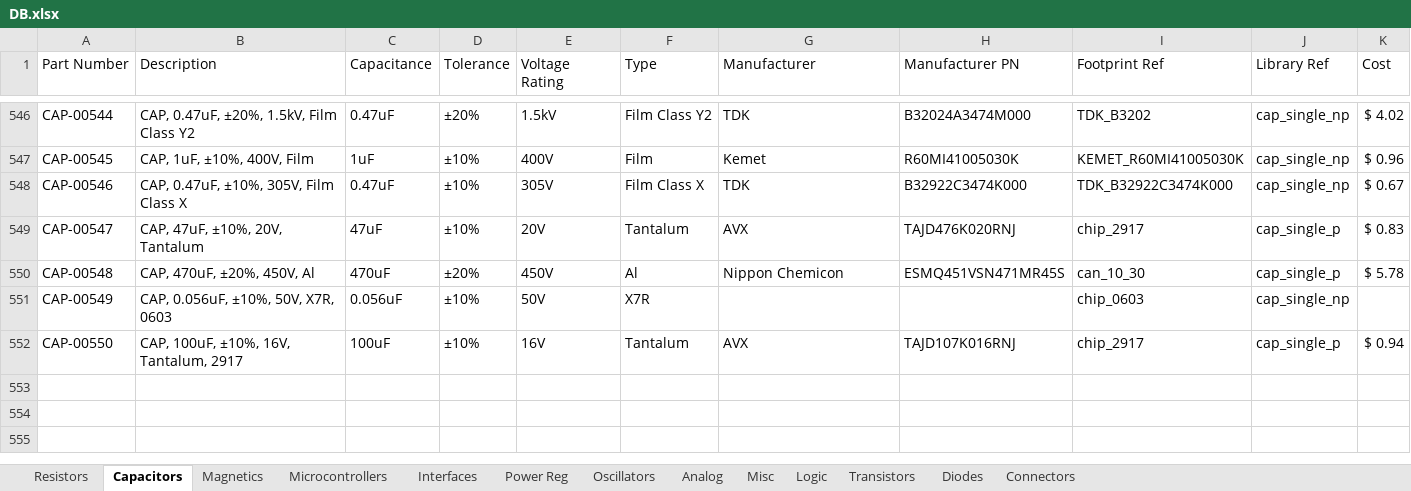
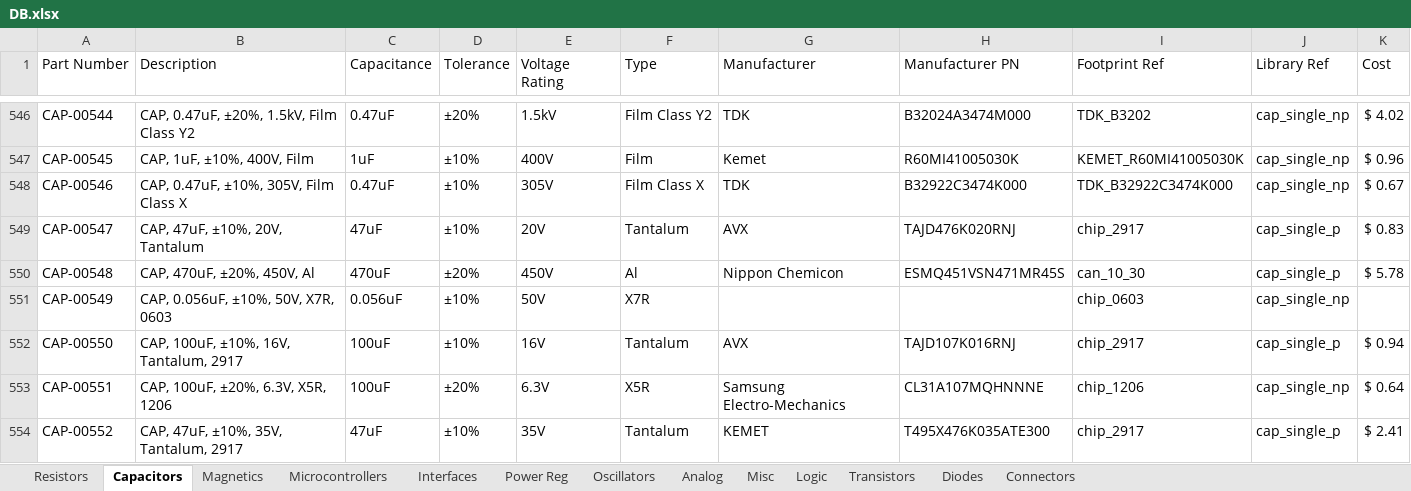
Before and after one commit to cwruRobotics/Altium_Central_Library, an Excel workbook: Library/Components/DB.xlsx, sheet Capacitors, drawn as a sheet; only a part is shown, gaps mark what is left out; values as stored, in another font and other column widths than the file's, no borders; the diff names each change by its address in the sheet, - before the commit and + after, or states it on an @@ line.

```diff
--- a/Library/Components/DB.xlsx (sheet Capacitors)
+++ b/Library/Components/DB.xlsx (sheet Capacitors)
+row 553: CAP-00551 | CAP, 100uF, ±20%, 6.3V, X5R, 1206 | 100uF | ±20% | 6.3V | X5R | Samsung Electro-Mechanics | CL31A107MQHNNNE | chip_1206 | cap_single_np | $ 0.64
+row 554: CAP-00552 | CAP, 47uF, ±10%, 35V, Tantalum, 2917 | 47uF | ±10% | 35V | Tantalum | KEMET | T495X476K035ATE300 | chip_2917 | cap_single_p | $ 2.41
```
Also changed, not shown: sheet Power Reg, 3 other files.
